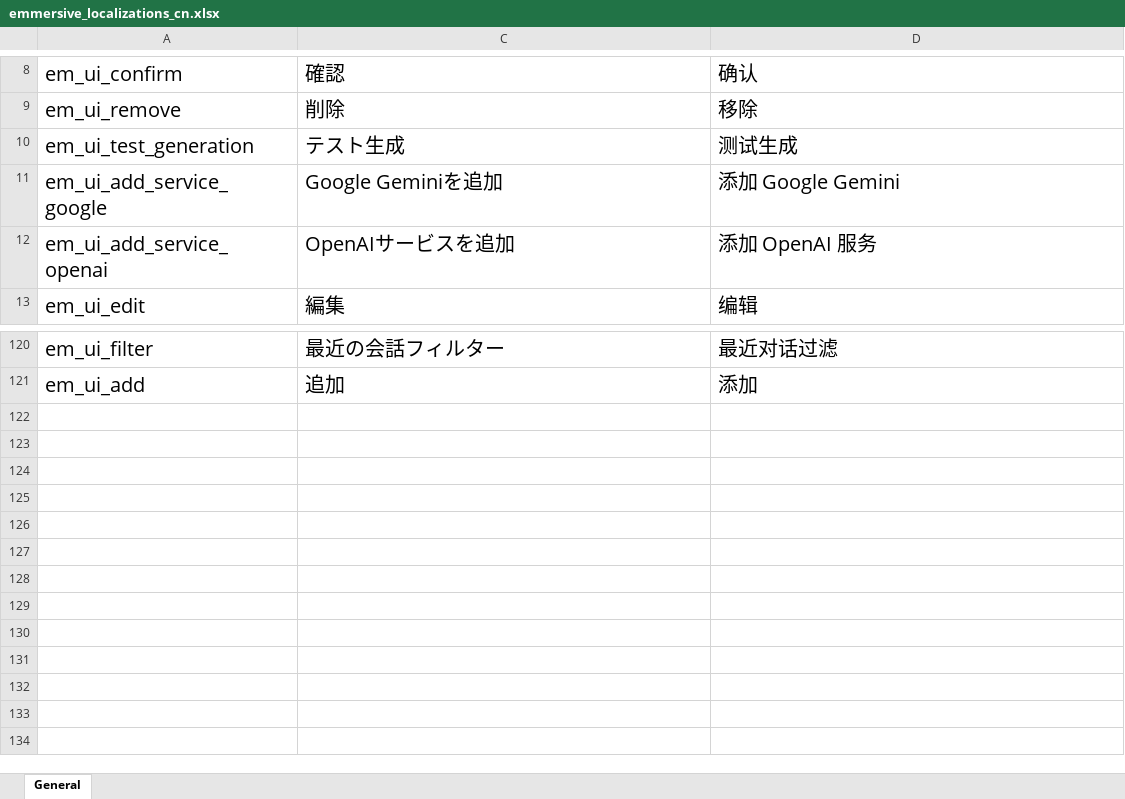
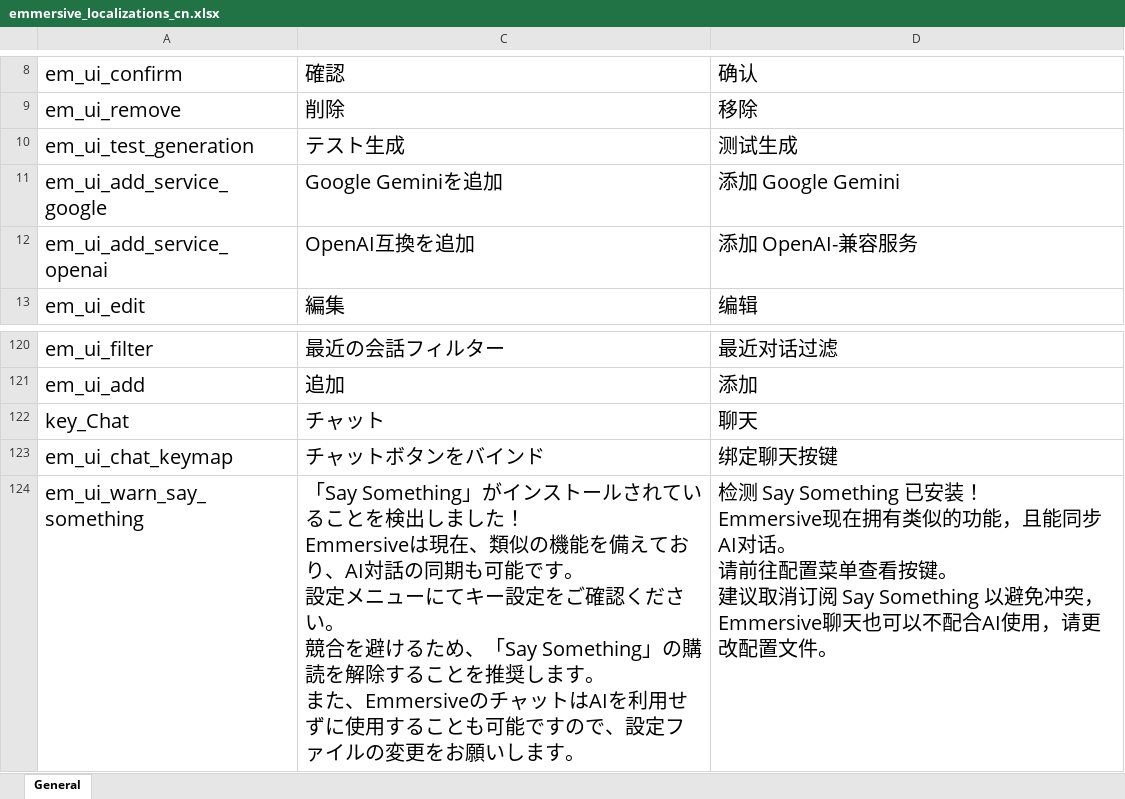
Before and after one commit to gottyduke/Elin.Plugins, an Excel workbook: Emmersive/package/LangMod/CN/emmersive_localizations_cn.xlsx, sheet General, drawn as a sheet; only a part is shown, gaps mark what is left out; values as stored, in another font and other column widths than the file's, no borders; ↵ is a line break in a cell; the diff names each change by its address in the sheet, - before the commit and + after, or states it on an @@ line.

```diff
--- a/Emmersive/package/LangMod/CN/emmersive_localizations_cn.xlsx (sheet General)
+++ b/Emmersive/package/LangMod/CN/emmersive_localizations_cn.xlsx (sheet General)
-C12: OpenAIサービスを追加
+C12: OpenAI互換を追加
-D12: 添加 OpenAI 服务
+D12: 添加 OpenAI-兼容服务
+row 122: key_Chat | チャット | 聊天
+row 123: em_ui_chat_keymap | チャットボタンをバインド | 绑定聊天按键
+row 124: em_ui_warn_say_something | 「Say Something」がインストールされていることを検出しました！ ↵ Emmersiveは現在、類似の機能を備えており、AI対話の同期も可能です。 ↵ 設定メニューにてキー設定をご確認ください。 ↵ 競合を避けるため、「Say Something」の購読を解除することを推奨します。 ↵ また、EmmersiveのチャットはAIを利用せずに使用することも可能ですので、設定ファイルの変更をお願いします。 | 检测 Say Something 已安装！ ↵ Emmersive现在拥有类似的功能，且能同步AI对话。 ↵ 请前往配置菜单查看按键。 ↵ 建议取消订阅 Say Something 以避免冲突， ↵ Emmersive聊天也可以不配合AI使用，请更改配置文件。
```
Also changed, not shown: Emmersive/package/LangMod/EN/emmersive_localizations_en.xlsx, 7 other files.
